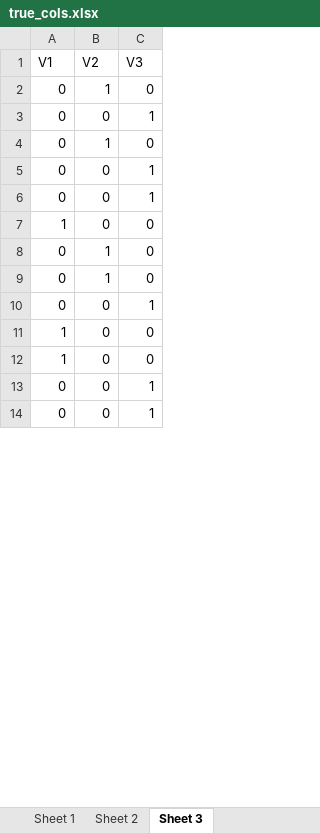
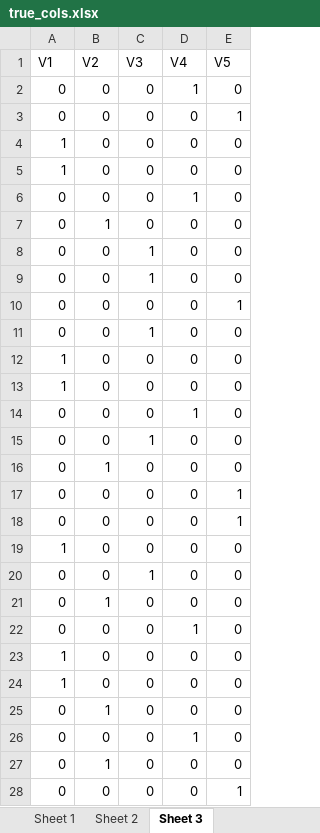
Before and after one commit to eso28599/resNMTF_paper, an Excel workbook: test_data2/true_cols.xlsx, sheet Sheet 3, drawn as a sheet; only a part is shown; values as stored, in another font and other column widths than the file's, no borders; addresses are those after the commit; the diff covers the shown part only; the diff names each change by its address in the sheet, - before the commit and + after, or states it on an @@ line.

```diff
--- a/test_data2/true_cols.xlsx (sheet Sheet 3)
+++ b/test_data2/true_cols.xlsx (sheet Sheet 3)
+column D (V4), rows 2-3: 1 | 0; rows 7-13: all 0; row 15: 0; row 20: 0
+column E (V5), rows 2-3: 0 | 1; rows 7-13: 0 | 0 | 0 | 1 | 0 | 0 | 0; row 15: 0; row 20: 0
-B2 (V2): 1
+B2 (V2): 0
-C3 (V3): 1
+C3 (V3): 0
@@ row 7 moved to row 4: 1 @@
@@ row 27 moved to row 5: 1 @@
+row 6: 0 | 0 | 0 | 1 | 0
-B10 (V2): 1
+B10 (V2): 0
+row 14: 0 | 0 | 0 | 1 | 0
@@ row 9 moved to row 16: 0 @@
+row 17: 0 | 0 | 0 | 0 | 1
+row 18: 0 | 0 | 0 | 0 | 1
@@ row 28 moved to row 19: 1 @@
@@ row 82 moved to row 21: 0 @@
+row 22: 0 | 0 | 0 | 1 | 0
@@ row 36 moved to row 23: 1 @@
@@ row 46 moved to row 24: 1 @@
@@ row 86 moved to row 25: 0 @@
+row 26: 0 | 0 | 0 | 1 | 0
@@ row 88 moved to row 27: 0 @@
+row 28: 0 | 0 | 0 | 0 | 1
```
Also changed, not shown: 22 added rows, 129 removed rows, 35 moved rows and 10 edited cells elsewhere in this sheet, sheet Sheet 2, sheet Sheet 1, test_data/true_cols.xlsx, test_data/true_rows.xlsx, 20 other files.
